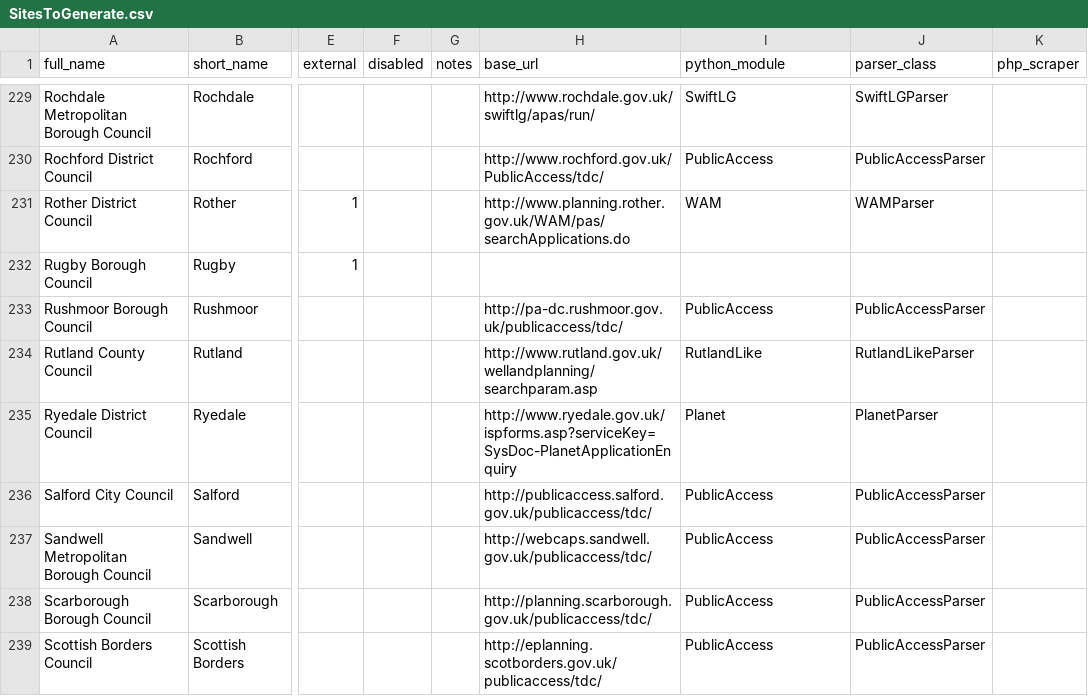
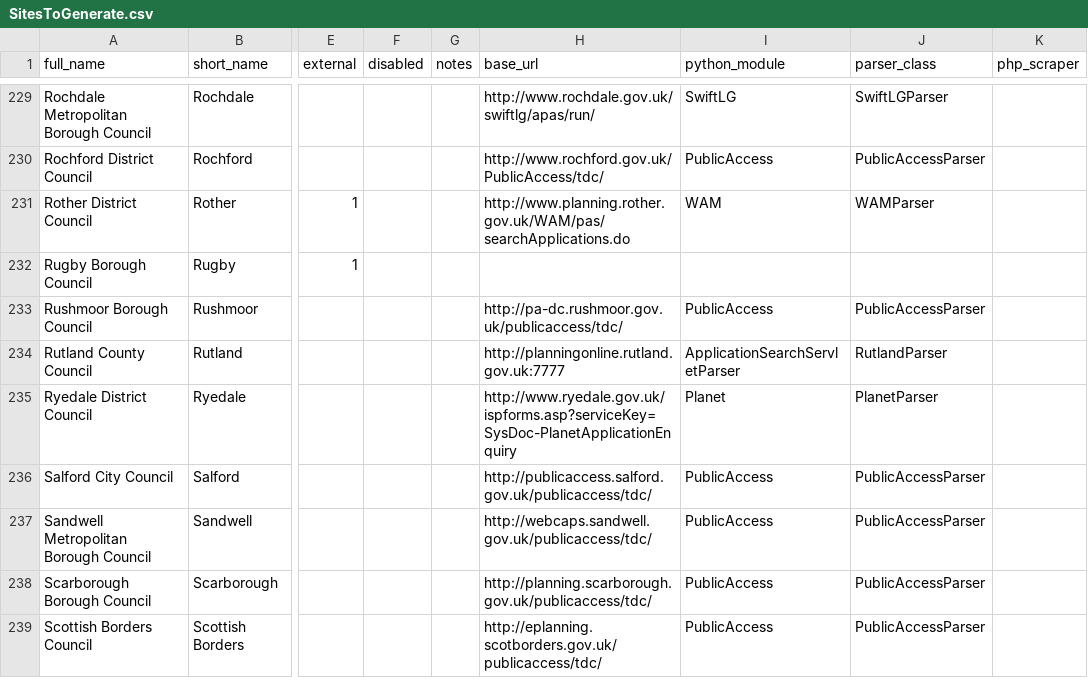
Before and after one commit to adrianshort/planningalerts, a CSV file: SitesToGenerate.csv, drawn as a sheet; only a part is shown, gaps mark what is left out; the diff names each change by its address in the sheet, - before the commit and + after, or states it on an @@ line.

Commit message:
Update Rutland scraper to ApplicationSearchServlet - Rutland is no longer RutlandLike!

```diff
--- a/SitesToGenerate.csv
+++ b/SitesToGenerate.csv
-H234 (base_url): http://www.rutland.gov.uk/wellandplanning/searchparam.asp
+H234 (base_url): http://planningonline.rutland.gov.uk:7777
-I234 (python_module): RutlandLike
+I234 (python_module): ApplicationSearchServletParser
-J234 (parser_class): RutlandLikeParser
+J234 (parser_class): RutlandParser
```
Also changed, not shown: 2 other files.
